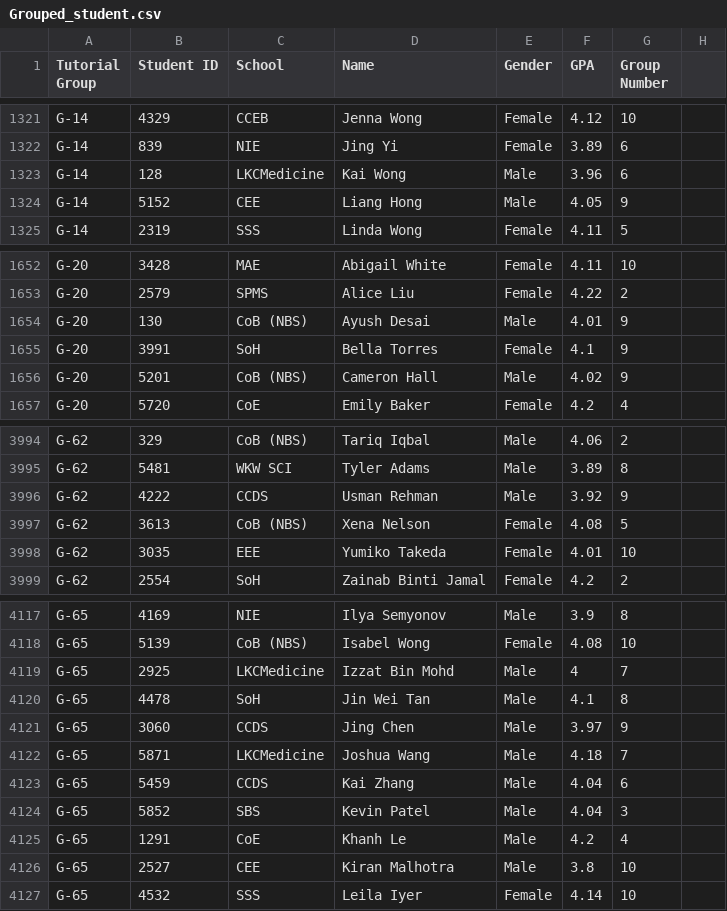
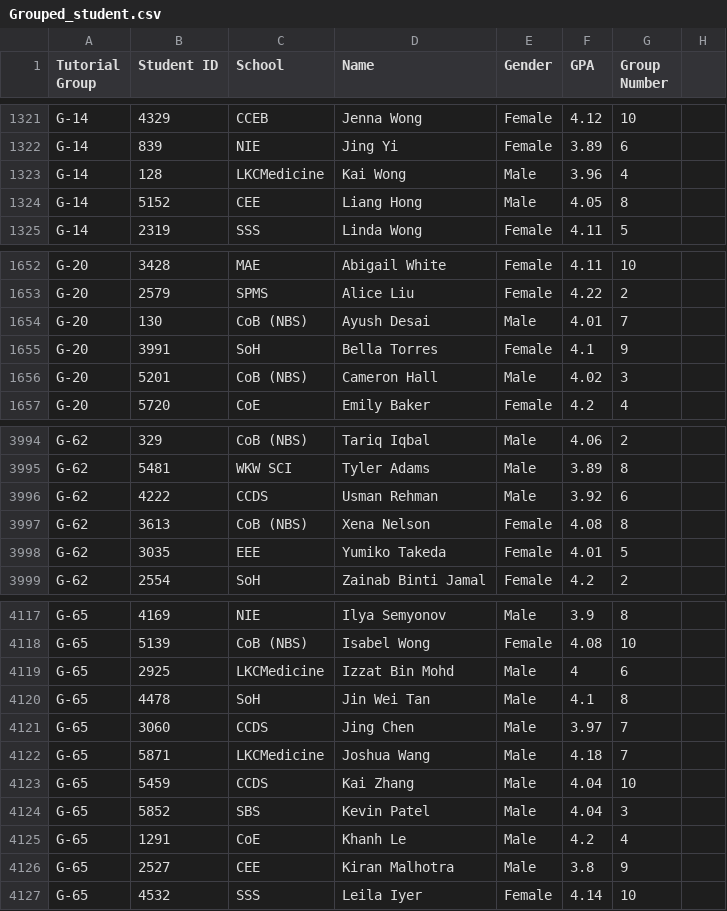
Before and after one commit to sxtay1914/NTU-Mini-project, a CSV file: Grouped_student.csv, drawn as a sheet; only a part is shown, gaps mark what is left out; the diff covers the shown part only.

```diff
--- a/Grouped_student.csv
+++ b/Grouped_student.csv
@@ -1322,4 +1322,4 @@ G-14,4329,CCEB,Jenna Wong,Female,4.12,10
 G-14,839,NIE,Jing Yi,Female,3.89,6
-G-14,128,LKCMedicine,Kai Wong,Male,3.96,6
-G-14,5152,CEE,Liang Hong,Male,4.05,9
+G-14,128,LKCMedicine,Kai Wong,Male,3.96,4
+G-14,5152,CEE,Liang Hong,Male,4.05,8
 G-14,2319,SSS,Linda Wong,Female,4.11,5
@@ -1653,5 +1653,5 @@ G-20,3428,MAE,Abigail White,Female,4.11,10
 G-20,2579,SPMS,Alice Liu,Female,4.22,2
-G-20,130,CoB (NBS),Ayush Desai,Male,4.01,9
+G-20,130,CoB (NBS),Ayush Desai,Male,4.01,7
 G-20,3991,SoH,Bella Torres,Female,4.1,9
-G-20,5201,CoB (NBS),Cameron Hall,Male,4.02,9
+G-20,5201,CoB (NBS),Cameron Hall,Male,4.02,3
 G-20,5720,CoE,Emily Baker,Female,4.2,4
@@ -3995,5 +3995,5 @@ G-62,329,CoB (NBS),Tariq Iqbal,Male,4.06,2
 G-62,5481,WKW SCI,Tyler Adams,Male,3.89,8
-G-62,4222,CCDS,Usman Rehman,Male,3.92,9
-G-62,3613,CoB (NBS),Xena Nelson,Female,4.08,5
-G-62,3035,EEE,Yumiko Takeda,Female,4.01,10
+G-62,4222,CCDS,Usman Rehman,Male,3.92,6
+G-62,3613,CoB (NBS),Xena Nelson,Female,4.08,8
+G-62,3035,EEE,Yumiko Takeda,Female,4.01,5
 G-62,2554,SoH,Zainab Binti Jamal,Female,4.2,2
@@ -4118,10 +4118,10 @@ G-65,4169,NIE,Ilya Semyonov,Male,3.9,8
 G-65,5139,CoB (NBS),Isabel Wong,Female,4.08,10
-G-65,2925,LKCMedicine,Izzat Bin Mohd,Male,4,7
+G-65,2925,LKCMedicine,Izzat Bin Mohd,Male,4,6
 G-65,4478,SoH,Jin Wei Tan,Male,4.1,8
-G-65,3060,CCDS,Jing Chen,Male,3.97,9
+G-65,3060,CCDS,Jing Chen,Male,3.97,7
 G-65,5871,LKCMedicine,Joshua Wang,Male,4.18,7
-G-65,5459,CCDS,Kai Zhang,Male,4.04,6
+G-65,5459,CCDS,Kai Zhang,Male,4.04,10
 G-65,5852,SBS,Kevin Patel,Male,4.04,3
 G-65,1291,CoE,Khanh Le,Male,4.2,4
-G-65,2527,CEE,Kiran Malhotra,Male,3.8,10
+G-65,2527,CEE,Kiran Malhotra,Male,3.8,9
 G-65,4532,SSS,Leila Iyer,Female,4.14,10
```
Also changed, not shown: 74 edited cells elsewhere in this file, 2 other files.
